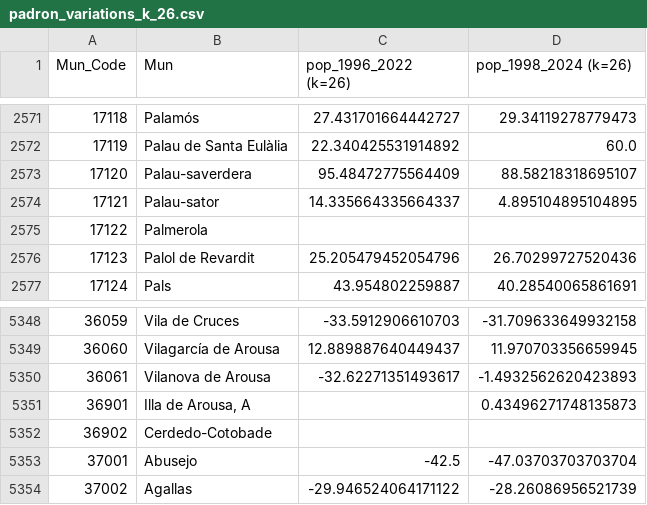
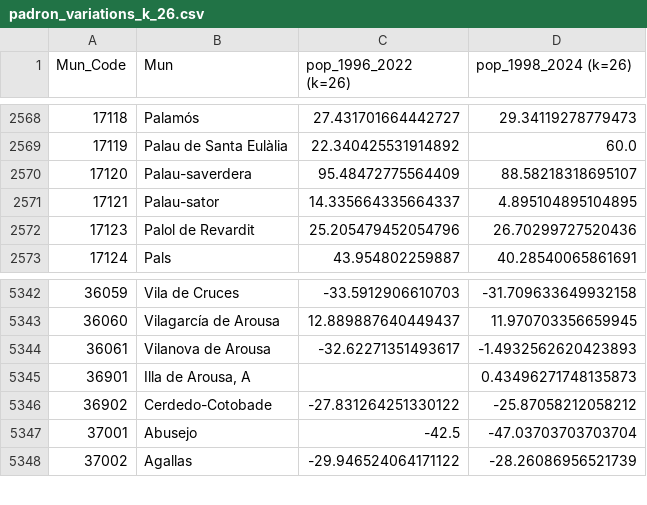
Before and after one commit to juanzotes/rural-migration-land-use-spain, a CSV file: data/demography/derived/padron_variations_k_26.csv, drawn as a sheet; only a part is shown, gaps mark what is left out; the diff covers the shown part only.

```diff
--- a/data/demography/derived/padron_variations_k_26.csv
+++ b/data/demography/derived/padron_variations_k_26.csv
@@ -2574,3 +2571,2 @@ Mun_Code,Mun,pop_1996_2022 (k=26),pop_1998_2024 (k=26)
 17121,Palau-sator,14.335664335664337,4.895104895104895
-17122,Palmerola,,
 17123,Palol de Revardit,25.205479452054796,26.70299727520436
@@ -5351,3 +5345,3 @@ Mun_Code,Mun,pop_1996_2022 (k=26),pop_1998_2024 (k=26)
 36901,"Illa de Arousa, A",,0.43496271748135873
-36902,Cerdedo-Cotobade,,
+36902,Cerdedo-Cotobade,-27.831264251330122,-25.87058212058212
 37001,Abusejo,-42.5,-47.03703703703704
```
Also changed, not shown: 5 removed rows and 2 edited cells elsewhere in this file, data/demography/derived/padron_variations_k_24.csv, data/demography/derived/padron_variations_k_25.csv, 37 other files.
